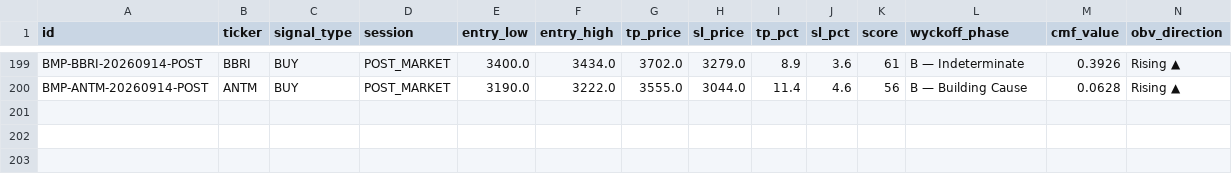
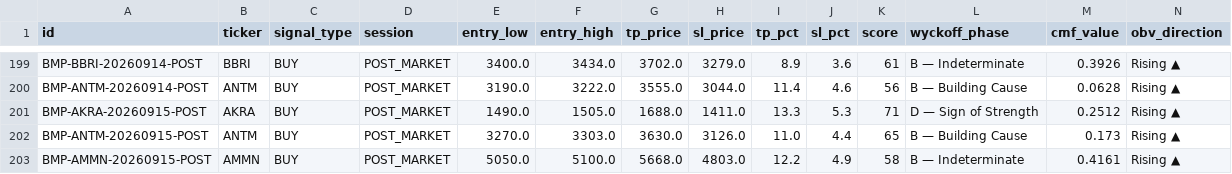
Before and after one commit to aryarifki/bandarmology-signalsFork, a CSV file: data/signals.csv, drawn as a sheet; only a part is shown, gaps mark what is left out; rows hold the shown columns only; the diff names each change by its address in the sheet, - before the commit and + after, or states it on an @@ line.

Commit message:
signals POST_MARKET 2026-09-15 10:23 UTC

```diff
--- a/data/signals.csv
+++ b/data/signals.csv
+row 201: BMP-AKRA-20260915-POST | AKRA | BUY | POST_MARKET | 1490.0 | 1505.0 | 1688.0 | 1411.0 | 13.3 | 5.3 | 71 | D — Sign of Strength | 0.2512 | Rising ▲
+row 202: BMP-ANTM-20260915-POST | ANTM | BUY | POST_MARKET | 3270.0 | 3303.0 | 3630.0 | 3126.0 | 11.0 | 4.4 | 65 | B — Building Cause | 0.173 | Rising ▲
+row 203: BMP-AMMN-20260915-POST | AMMN | BUY | POST_MARKET | 5050.0 | 5100.0 | 5668.0 | 4803.0 | 12.2 | 4.9 | 58 | B — Indeterminate | 0.4161 | Rising ▲
```
